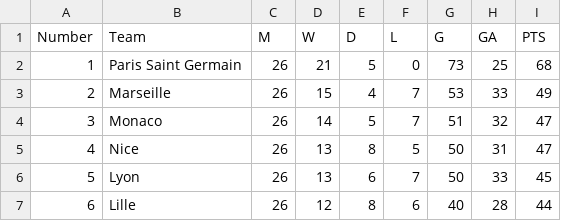
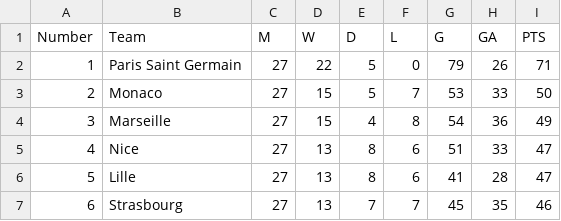
Before and after one commit to nazimboudeffa/prediction-football-fr-python, a CSV file: data/france/ligue1-2024-2025.csv, drawn as a sheet; only a part is shown; the diff covers the shown part only.

Commit message:
updated 2024 season

```diff
--- a/data/france/ligue1-2024-2025.csv
+++ b/data/france/ligue1-2024-2025.csv
@@ -1,7 +1,7 @@
 Number,Team,M,W,D,L,G,GA,PTS
-1,Paris Saint Germain,26,21,5,0,73,25,68
-2,Marseille,26,15,4,7,53,33,49
-3,Monaco,26,14,5,7,51,32,47
-4,Nice,26,13,8,5,50,31,47
-5,Lyon,26,13,6,7,50,33,45
-6,Lille,26,12,8,6,40,28,44
+1,Paris Saint Germain,27,22,5,0,79,26,71
+2,Monaco,27,15,5,7,53,33,50
+3,Marseille,27,15,4,8,54,36,49
+4,Nice,27,13,8,6,51,33,47
+5,Lille,27,13,8,6,41,28,47
+6,Strasbourg,27,13,7,7,45,35,46
```
Also changed, not shown: 65 edited cells elsewhere in this file.
